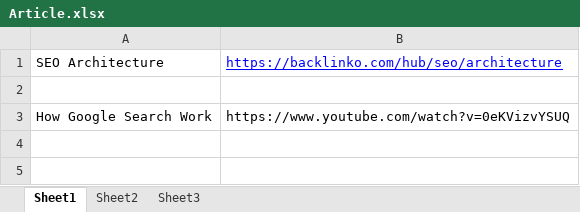
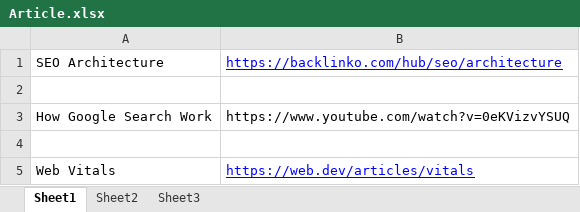
Before and after one commit to saranjbule/Notes, an Excel workbook: SEO/Article.xlsx, sheet Sheet1, drawn as a sheet; values as stored, in another font and other column widths than the file's, no borders; the diff names each change by its address in the sheet, - before the commit and + after, or states it on an @@ line.

```diff
--- a/SEO/Article.xlsx (sheet Sheet1)
+++ b/SEO/Article.xlsx (sheet Sheet1)
+row 4: (empty)
+row 5: Web Vitals | https://web.dev/articles/vitals
```
Also changed, not shown: 8 other files.
